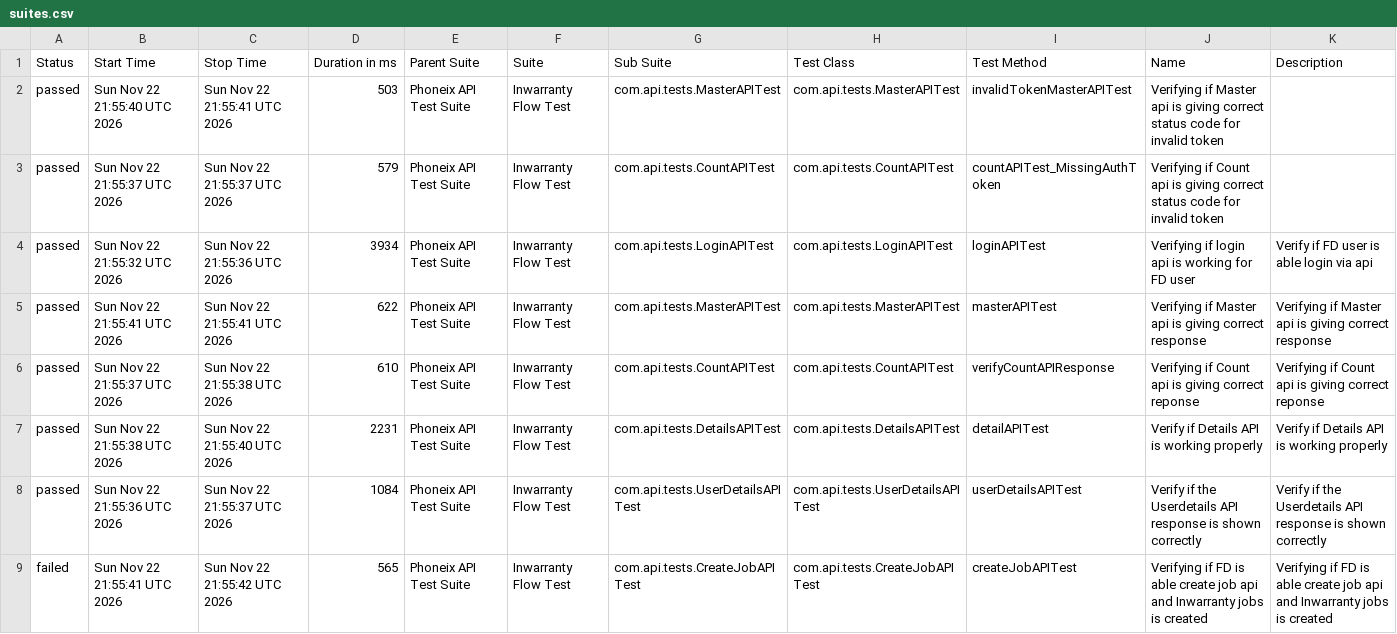
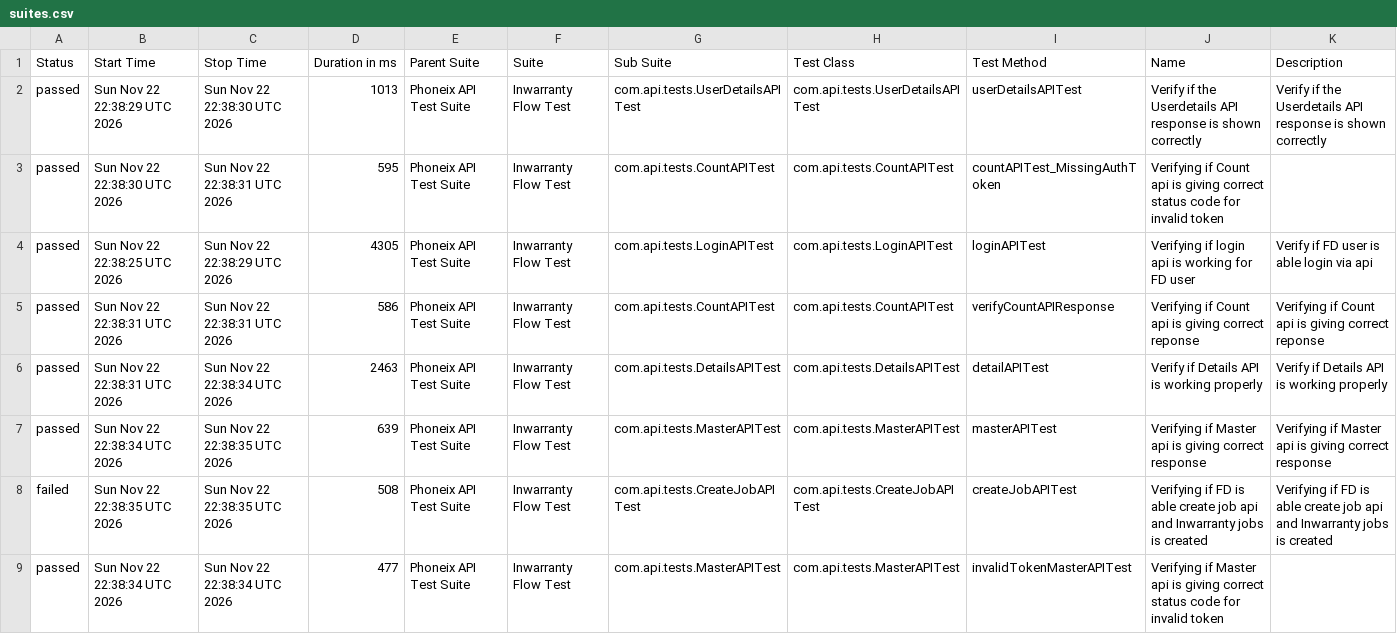
Before and after one commit to syed-sabir75/PhonexTestAutomationFramework, a CSV file: data/suites.csv, drawn as a sheet.

```diff
--- a/data/suites.csv
+++ b/data/suites.csv
@@ -1,9 +1,9 @@
 "Status","Start Time","Stop Time","Duration in ms","Parent Suite","Suite","Sub Suite","Test Class","Test Method","Name","Description"
-"passed","Sun Nov 22 21:55:40 UTC 2026","Sun Nov 22 21:55:41 UTC 2026","503","Phoneix API Test Suite","Inwarranty Flow Test","com.api.tests.MasterAPITest","com.api.tests.MasterAPITest","invalidTokenMasterAPITest","Verifying if Master api is giving correct status code for invalid token",""
-"passed","Sun Nov 22 21:55:37 UTC 2026","Sun Nov 22 21:55:37 UTC 2026","579","Phoneix API Test Suite","Inwarranty Flow Test","com.api.tests.CountAPITest","com.api.tests.CountAPITest","countAPITest_MissingAuthToken","Verifying if Count api is giving correct status code for invalid token",""
-"passed","Sun Nov 22 21:55:32 UTC 2026","Sun Nov 22 21:55:36 UTC 2026","3934","Phoneix API Test Suite","Inwarranty Flow Test","com.api.tests.LoginAPITest","com.api.tests.LoginAPITest","loginAPITest","Verifying if login api is working for FD user","Verify if FD user is able login via api"
-"passed","Sun Nov 22 21:55:41 UTC 2026","Sun Nov 22 21:55:41 UTC 2026","622","Phoneix API Test Suite","Inwarranty Flow Test","com.api.tests.MasterAPITest","com.api.tests.MasterAPITest","masterAPITest","Verifying if Master api is giving correct response","Verifying if Master api is giving correct response"
-"passed","Sun Nov 22 21:55:37 UTC 2026","Sun Nov 22 21:55:38 UTC 2026","610","Phoneix API Test Suite","Inwarranty Flow Test","com.api.tests.CountAPITest","com.api.tests.CountAPITest","verifyCountAPIResponse","Verifying if Count api is giving correct reponse","Verifying if Count api is giving correct reponse"
-"passed","Sun Nov 22 21:55:38 UTC 2026","Sun Nov 22 21:55:40 UTC 2026","2231","Phoneix API Test Suite","Inwarranty Flow Test","com.api.tests.DetailsAPITest","com.api.tests.DetailsAPITest","detailAPITest","Verify if Details API is working properly","Verify if Details API is working properly"
-"passed","Sun Nov 22 21:55:36 UTC 2026","Sun Nov 22 21:55:37 UTC 2026","1084","Phoneix API Test Suite","Inwarranty Flow Test","com.api.tests.UserDetailsAPITest","com.api.tests.UserDetailsAPITest","userDetailsAPITest","Verify if the Userdetails API response is shown correctly","Verify if the Userdetails API response is shown correctly"
-"failed","Sun Nov 22 21:55:41 UTC 2026","Sun Nov 22 21:55:42 UTC 2026","565","Phoneix API Test Suite","Inwarranty Flow Test","com.api.tests.CreateJobAPITest","com.api.tests.CreateJobAPITest","createJobAPITest","Verifying if FD is able create job api and Inwarranty jobs is created","Verifying if FD is able create job api and Inwarranty jobs is created"
+"passed","Sun Nov 22 22:38:29 UTC 2026","Sun Nov 22 22:38:30 UTC 2026","1013","Phoneix API Test Suite","Inwarranty Flow Test","com.api.tests.UserDetailsAPITest","com.api.tests.UserDetailsAPITest","userDetailsAPITest","Verify if the Userdetails API response is shown correctly","Verify if the Userdetails API response is shown correctly"
+"passed","Sun Nov 22 22:38:30 UTC 2026","Sun Nov 22 22:38:31 UTC 2026","595","Phoneix API Test Suite","Inwarranty Flow Test","com.api.tests.CountAPITest","com.api.tests.CountAPITest","countAPITest_MissingAuthToken","Verifying if Count api is giving correct status code for invalid token",""
+"passed","Sun Nov 22 22:38:25 UTC 2026","Sun Nov 22 22:38:29 UTC 2026","4305","Phoneix API Test Suite","Inwarranty Flow Test","com.api.tests.LoginAPITest","com.api.tests.LoginAPITest","loginAPITest","Verifying if login api is working for FD user","Verify if FD user is able login via api"
+"passed","Sun Nov 22 22:38:31 UTC 2026","Sun Nov 22 22:38:31 UTC 2026","586","Phoneix API Test Suite","Inwarranty Flow Test","com.api.tests.CountAPITest","com.api.tests.CountAPITest","verifyCountAPIResponse","Verifying if Count api is giving correct reponse","Verifying if Count api is giving correct reponse"
+"passed","Sun Nov 22 22:38:31 UTC 2026","Sun Nov 22 22:38:34 UTC 2026","2463","Phoneix API Test Suite","Inwarranty Flow Test","com.api.tests.DetailsAPITest","com.api.tests.DetailsAPITest","detailAPITest","Verify if Details API is working properly","Verify if Details API is working properly"
+"passed","Sun Nov 22 22:38:34 UTC 2026","Sun Nov 22 22:38:35 UTC 2026","639","Phoneix API Test Suite","Inwarranty Flow Test","com.api.tests.MasterAPITest","com.api.tests.MasterAPITest","masterAPITest","Verifying if Master api is giving correct response","Verifying if Master api is giving correct response"
+"failed","Sun Nov 22 22:38:35 UTC 2026","Sun Nov 22 22:38:35 UTC 2026","508","Phoneix API Test Suite","Inwarranty Flow Test","com.api.tests.CreateJobAPITest","com.api.tests.CreateJobAPITest","createJobAPITest","Verifying if FD is able create job api and Inwarranty jobs is created","Verifying if FD is able create job api and Inwarranty jobs is created"
+"passed","Sun Nov 22 22:38:34 UTC 2026","Sun Nov 22 22:38:34 UTC 2026","477","Phoneix API Test Suite","Inwarranty Flow Test","com.api.tests.MasterAPITest","com.api.tests.MasterAPITest","invalidTokenMasterAPITest","Verifying if Master api is giving correct status code for invalid token",""
```
Also changed, not shown: data/behaviors.csv, 51 other files.
